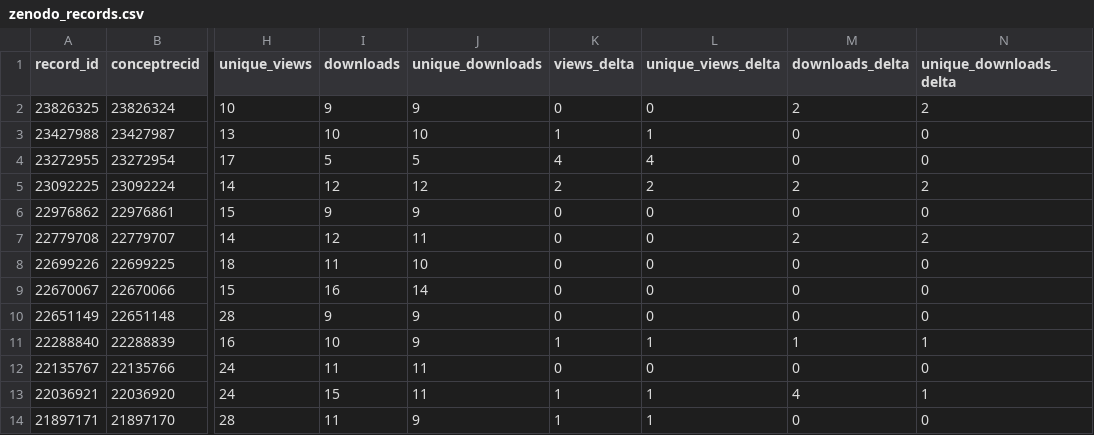
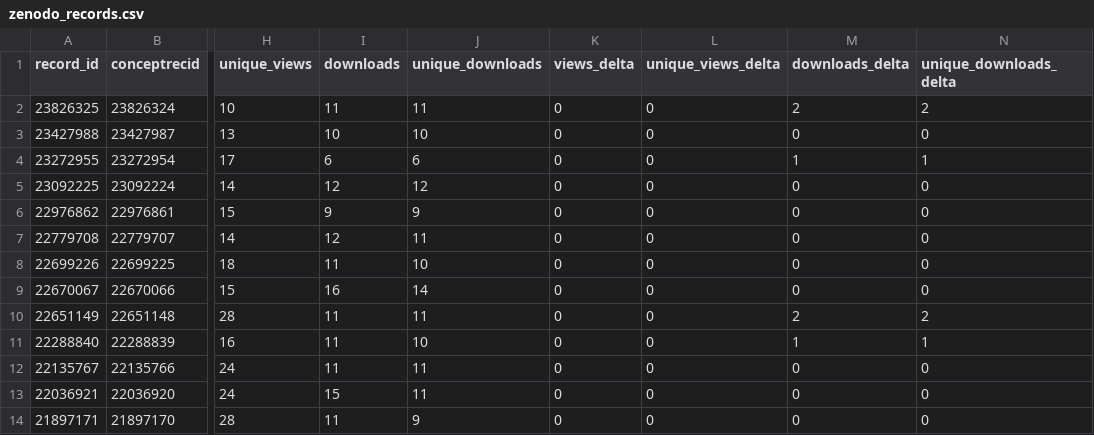
Before and after one commit to matsuoka-GPT/matsuoka-GPT.github.io, a CSV file: data/zenodo/zenodo_records.csv, drawn as a sheet; only a part is shown, gaps mark what is left out; the diff covers the shown part only; the diff names each change by its address in the sheet, - before the commit and + after, or states it on an @@ line.

```diff
--- a/data/zenodo/zenodo_records.csv
+++ b/data/zenodo/zenodo_records.csv
-I2 (downloads): 9
+I2 (downloads): 11
-J2 (unique_downloads): 9
+J2 (unique_downloads): 11
-K3 (views_delta): 1
+K3 (views_delta): 0
-L3 (unique_views_delta): 1
+L3 (unique_views_delta): 0
-I4 (downloads): 5
+I4 (downloads): 6
-J4 (unique_downloads): 5
+J4 (unique_downloads): 6
-K4 (views_delta): 4
+K4 (views_delta): 0
-L4 (unique_views_delta): 4
+L4 (unique_views_delta): 0
-M4 (downloads_delta): 0
+M4 (downloads_delta): 1
-N4 (unique_downloads_delta): 0
+N4 (unique_downloads_delta): 1
-K5 (views_delta): 2
+K5 (views_delta): 0
-L5 (unique_views_delta): 2
+L5 (unique_views_delta): 0
-M5 (downloads_delta): 2
+M5 (downloads_delta): 0
-N5 (unique_downloads_delta): 2
+N5 (unique_downloads_delta): 0
-M7 (downloads_delta): 2
+M7 (downloads_delta): 0
-N7 (unique_downloads_delta): 2
+N7 (unique_downloads_delta): 0
-I10 (downloads): 9
+I10 (downloads): 11
-J10 (unique_downloads): 9
+J10 (unique_downloads): 11
-M10 (downloads_delta): 0
+M10 (downloads_delta): 2
-N10 (unique_downloads_delta): 0
+N10 (unique_downloads_delta): 2
-I11 (downloads): 10
+I11 (downloads): 11
-J11 (unique_downloads): 9
+J11 (unique_downloads): 10
-K11 (views_delta): 1
+K11 (views_delta): 0
-L11 (unique_views_delta): 1
+L11 (unique_views_delta): 0
-K13:K14 (views_delta): 1
+K13:K14 (views_delta): 0
-L13:L14 (unique_views_delta): 1
+L13:L14 (unique_views_delta): 0
-M13 (downloads_delta): 4
+M13 (downloads_delta): 0
-N13 (unique_downloads_delta): 1
+N13 (unique_downloads_delta): 0
```
Also changed, not shown: 164 edited cells elsewhere in this file, data/zenodo/history.csv, 3 other files.
